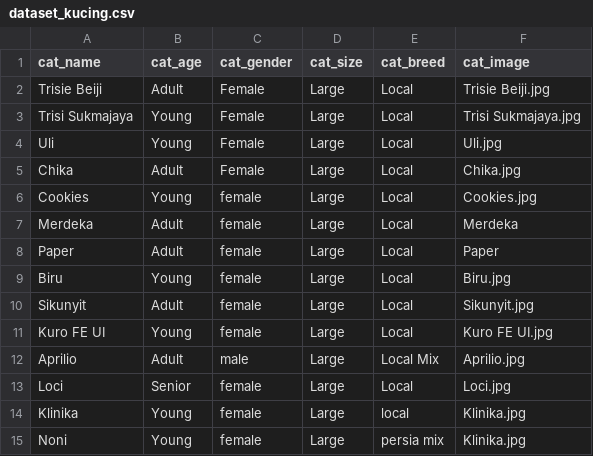
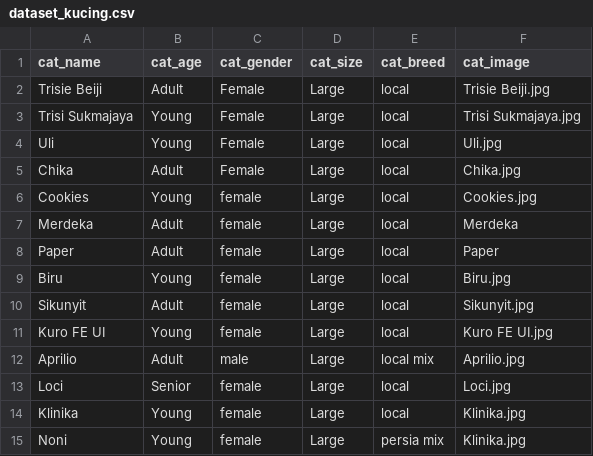
Before and after one commit to kucingku-capstone/machine-learning, a CSV file: dataset/dataset_kucing.csv, drawn as a sheet; only a part is shown.

```diff
--- a/dataset/dataset_kucing.csv
+++ b/dataset/dataset_kucing.csv
@@ -1,14 +1,14 @@
 cat_name,cat_age,cat_gender,cat_size,cat_breed,cat_image
-Trisie Beiji,Adult,Female,Large,Local,Trisie Beiji.jpg
-Trisi Sukmajaya,Young,Female,Large,Local,Trisi Sukmajaya.jpg
-Uli,Young,Female,Large,Local,Uli.jpg
-Chika,Adult,Female,Large,Local,Chika.jpg
-Cookies,Young,female,Large,Local,Cookies.jpg
-Merdeka,Adult,female,Large,Local,Merdeka
-Paper,Adult,female,Large,Local,Paper
-Biru,Young,female,Large,Local,Biru.jpg
-Sikunyit,Adult,female,Large,Local,Sikunyit.jpg
-Kuro FE UI,Young,female,Large,Local,Kuro FE UI.jpg
-Aprilio,Adult,male,Large,Local Mix,Aprilio.jpg
-Loci,Senior,female,Large,Local,Loci.jpg
+Trisie Beiji,Adult,Female,Large,local,Trisie Beiji.jpg
+Trisi Sukmajaya,Young,Female,Large,local,Trisi Sukmajaya.jpg
+Uli,Young,Female,Large,local,Uli.jpg
+Chika,Adult,Female,Large,local,Chika.jpg
+Cookies,Young,female,Large,local,Cookies.jpg
+Merdeka,Adult,female,Large,local,Merdeka
+Paper,Adult,female,Large,local,Paper
+Biru,Young,female,Large,local,Biru.jpg
+Sikunyit,Adult,female,Large,local,Sikunyit.jpg
+Kuro FE UI,Young,female,Large,local,Kuro FE UI.jpg
+Aprilio,Adult,male,Large,local mix,Aprilio.jpg
+Loci,Senior,female,Large,local,Loci.jpg
 Klinika,Young,female,Large,local,Klinika.jpg
```
Also changed, not shown: 1 other file.
